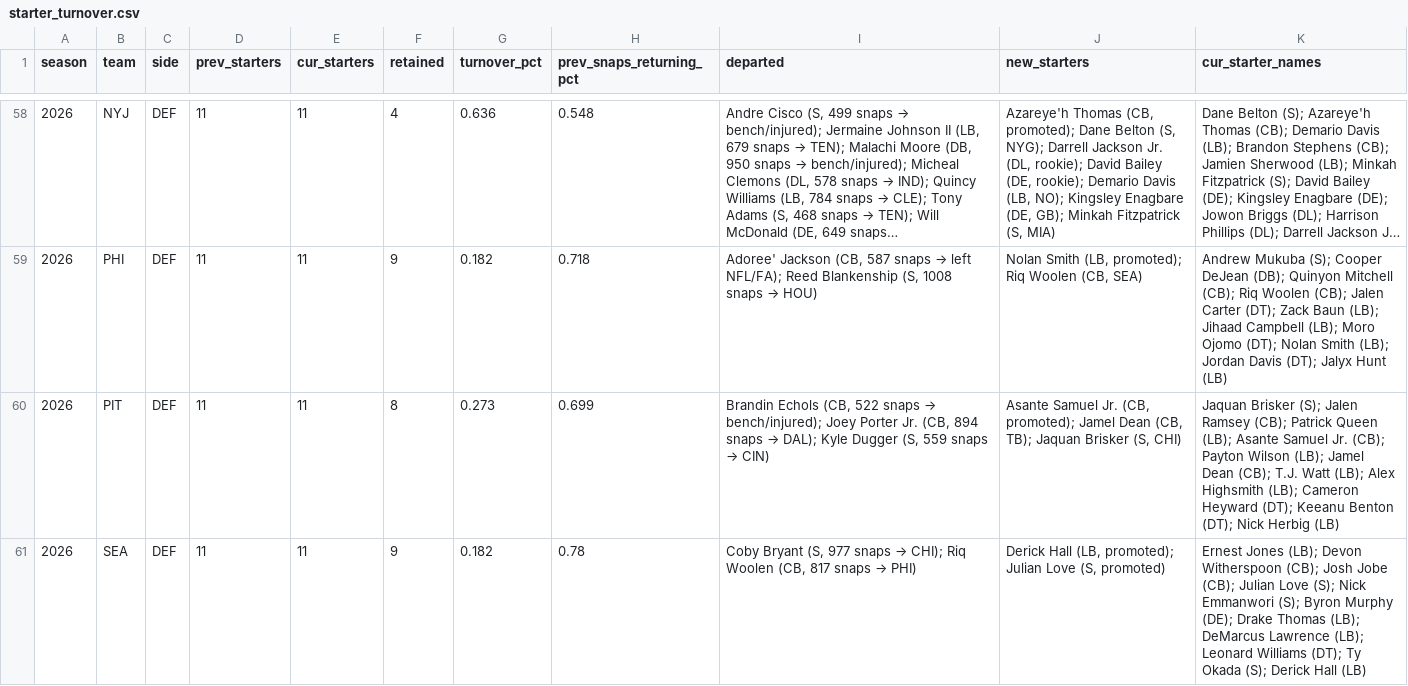
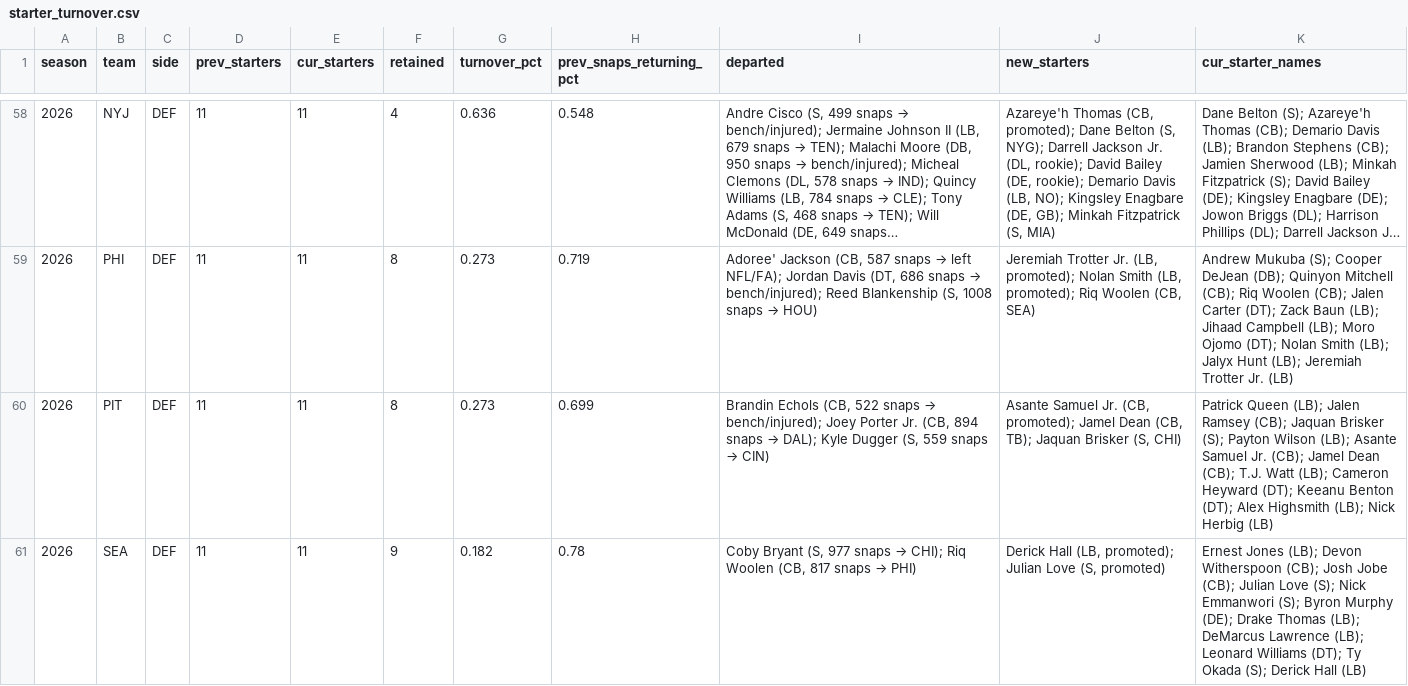
Before and after one commit to 3GO-47/rainman, a CSV file: data/processed/starter_turnover.csv, drawn as a sheet; only a part is shown, gaps mark what is left out; long unchanged cells end in …; the diff covers the shown part only; the diff names each change by its address in the sheet, - before the commit and + after, or states it on an @@ line.

```diff
--- a/data/processed/starter_turnover.csv
+++ b/data/processed/starter_turnover.csv
-F59 (retained): 9
+F59 (retained): 8
-G59 (turnover_pct): 0.182
+G59 (turnover_pct): 0.273
-H59 (prev_snaps_returning_pct): 0.718
+H59 (prev_snaps_returning_pct): 0.719
@@ I59 (departed): …left NFL/FA); Reed Blankenship… → …left NFL/FA); Jordan Davis (DT, 686 snaps → bench/injured); Reed Blankenship… @@
-J59 (new_starters): Nolan Smith…
+J59 (new_starters): Jeremiah Trotter Jr. (LB, promoted); Nolan Smith…
-K59 (cur_starter_names): …Smith (LB); Jordan Davis (DT); Jalyx Hunt (LB)
+K59 (cur_starter_names): …Smith (LB); Jalyx Hunt (LB); Jeremiah Trotter Jr. (LB)
-K60 (cur_starter_names): Jaquan Brisker (S); Jalen Ramsey (CB); Patrick Queen (LB); Asante Samuel Jr. (CB); Payton Wilson (LB); Jamel Dean (CB); T.J. Watt (LB); Alex Highsmith (LB); Cameron Heyward (DT); Keeanu Benton (DT); Nick Herbig…
+K60 (cur_starter_names): Patrick Queen (LB); Jalen Ramsey (CB); Jaquan Brisker (S); Payton Wilson (LB); Asante Samuel Jr. (CB); Jamel Dean (CB); T.J. Watt (LB); Cameron Heyward (DT); Keeanu Benton (DT); Alex Highsmith (LB); Nick Herbig…
```
Also changed, not shown: 74 edited cells elsewhere in this file, data/processed/game_model.csv, data/processed/injuries_current.csv, 57 other files.
